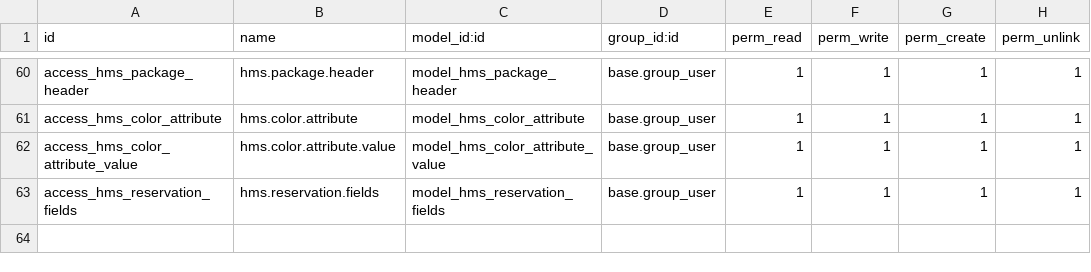
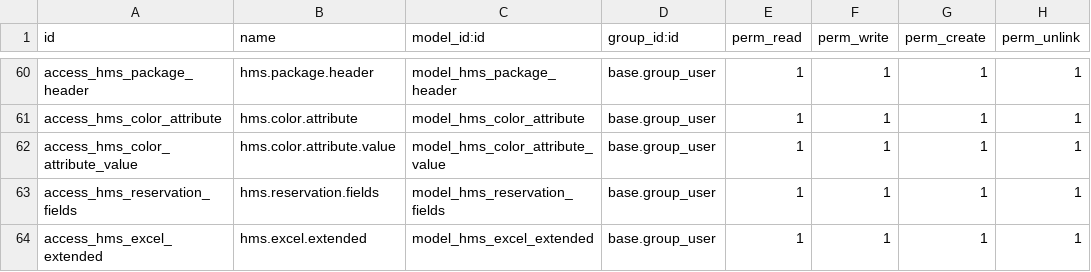
Before and after one commit to kaungmyatsoekms/hms-1, a CSV file: hms/security/ir.model.access.csv, drawn as a sheet; only a part is shown, gaps mark what is left out.

```diff
--- a/hms/security/ir.model.access.csv
+++ b/hms/security/ir.model.access.csv
@@ -63 +63,2 @@ access_hms_color_attribute_value,hms.color.attribute.value,model_hms_color_attri
 access_hms_reservation_fields,hms.reservation.fields,model_hms_reservation_fields,base.group_user,1,1,1,1
+access_hms_excel_extended,hms.excel.extended,model_hms_excel_extended,base.group_user,1,1,1,1
```
Also changed, not shown: 4 other files.
